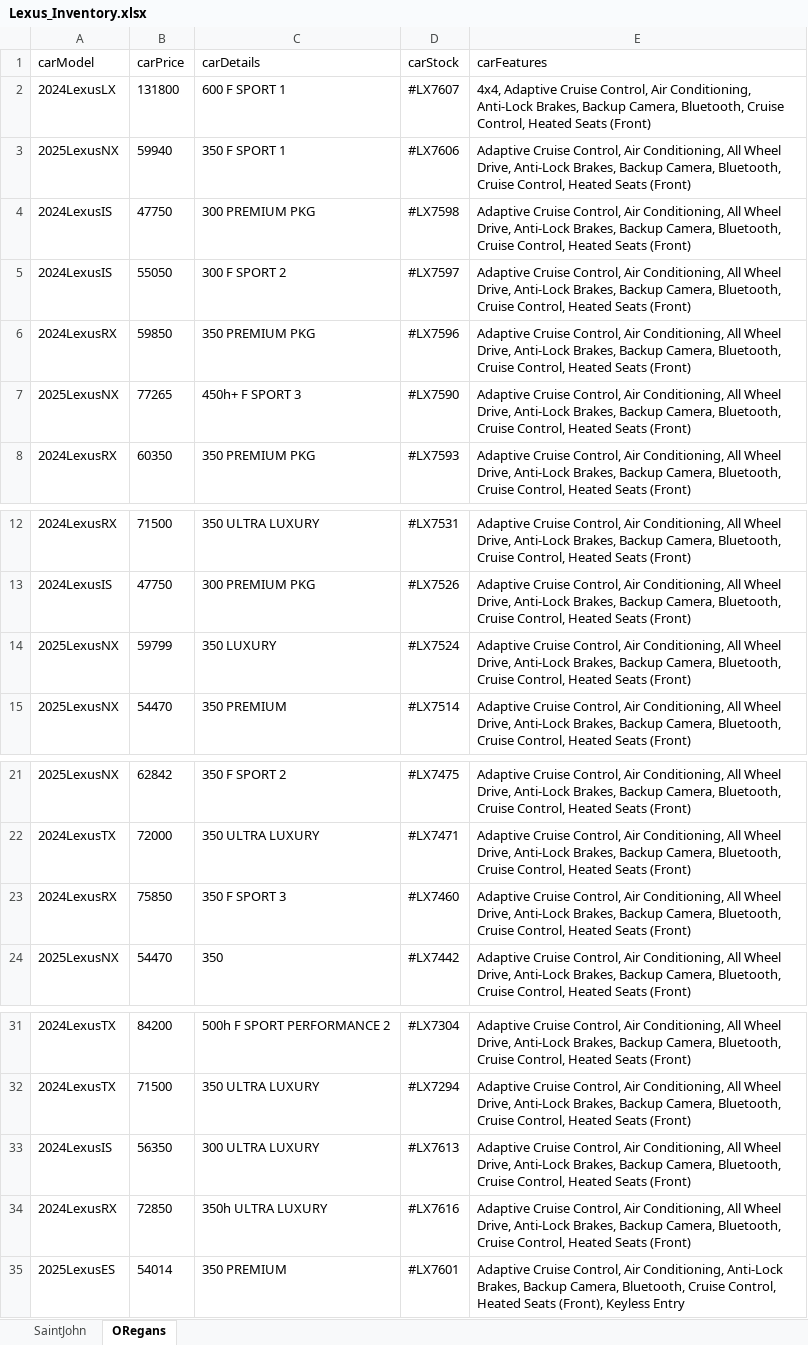
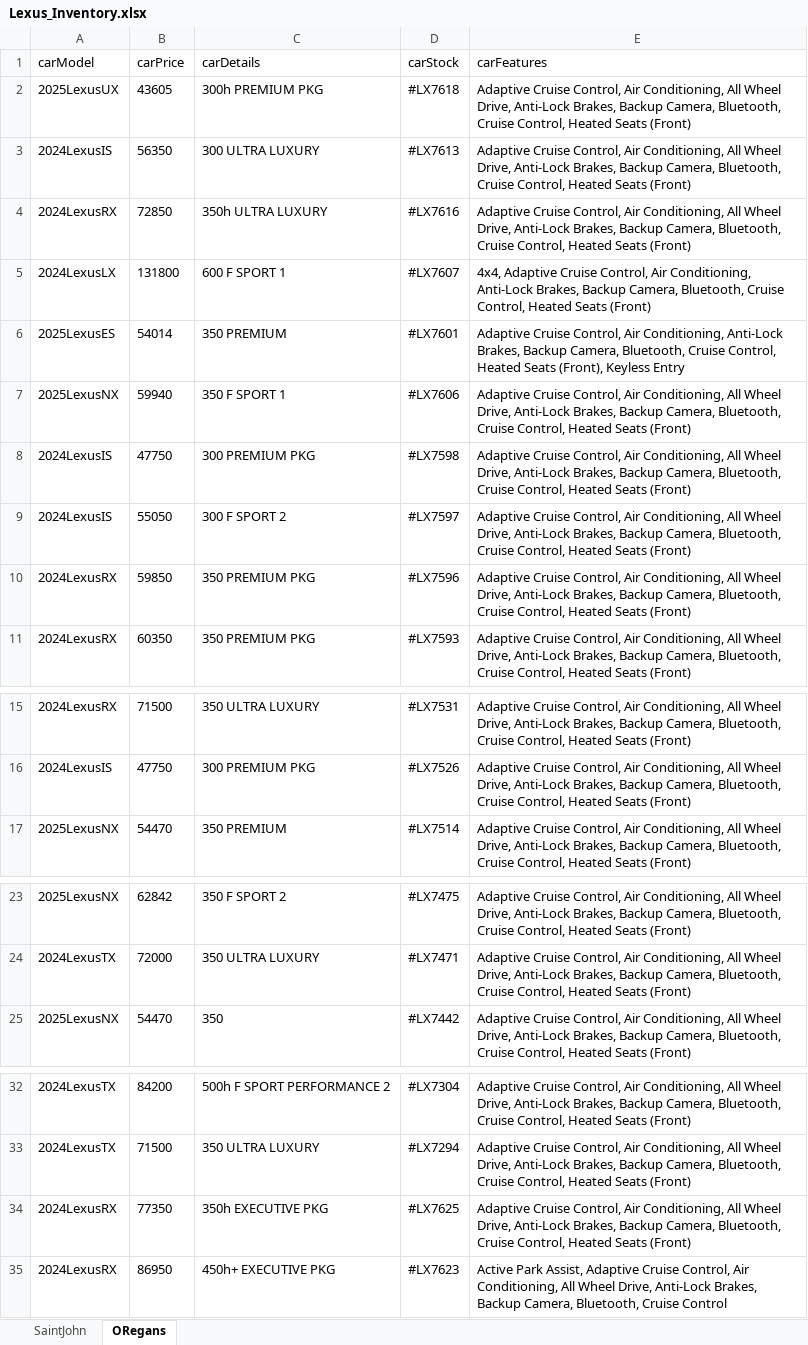
Before and after one commit to gitony0101/X4DS, an Excel workbook: Projects/scrapping_js/lexus_maritime/Lexus_Inventory.xlsx, sheet ORegans, drawn as a sheet; only a part is shown, gaps mark what is left out; values as stored, in another font and other column widths than the file's, no borders; removed rows and columns are numbered as before the commit, all else as after; the diff names each change by its address in the sheet, - before the commit and + after, or states it on an @@ line.

```diff
--- a/Projects/scrapping_js/lexus_maritime/Lexus_Inventory.xlsx (sheet ORegans)
+++ b/Projects/scrapping_js/lexus_maritime/Lexus_Inventory.xlsx (sheet ORegans)
+row 2: 2025LexusUX | 43605 | 300h PREMIUM PKG | #LX7618 | Adaptive Cruise Control, Air Conditioning, All Wheel Drive, Anti-Lock Brakes, Backup Camera, Bluetooth, Cruise Control, Heated Seats (Front)
@@ row 33 moved to row 3: 2024LexusIS @@
+row 4: 2024LexusRX | 72850 | 350h ULTRA LUXURY | #LX7616 | Adaptive Cruise Control, Air Conditioning, All Wheel Drive, Anti-Lock Brakes, Backup Camera, Bluetooth, Cruise Control, Heated Seats (Front)
@@ row 35 moved to row 6: 2025LexusES @@
-row 7: 2025LexusNX | 77265 | 450h+ F SPORT 3 | #LX7590 | Adaptive Cruise Control, Air Conditioning, All Wheel Drive, Anti-Lock Brakes, Backup Camera, Bluetooth, Cruise Control, Heated Seats (Front)
-row 14: 2025LexusNX | 59799 | 350 LUXURY | #LX7524 | Adaptive Cruise Control, Air Conditioning, All Wheel Drive, Anti-Lock Brakes, Backup Camera, Bluetooth, Cruise Control, Heated Seats (Front)
-row 23: 2024LexusRX | 75850 | 350 F SPORT 3 | #LX7460 | Adaptive Cruise Control, Air Conditioning, All Wheel Drive, Anti-Lock Brakes, Backup Camera, Bluetooth, Cruise Control, Heated Seats (Front)
-B34 (carPrice): 72850
+B34 (carPrice): 77350
-C34 (carDetails): 350h ULTRA LUXURY
+C34 (carDetails): 350h EXECUTIVE PKG
-D34 (carStock): #LX7616
+D34 (carStock): #LX7625
+row 35: 2024LexusRX | 86950 | 450h+ EXECUTIVE PKG | #LX7623 | Active Park Assist, Adaptive Cruise Control, Air Conditioning, All Wheel Drive, Anti-Lock Brakes, Backup Camera, Bluetooth, Cruise Control
```
Also changed, not shown: sheet SaintJohn, Projects/scrapping_py/MaritimeToyota.xlsx, 8 other files.
